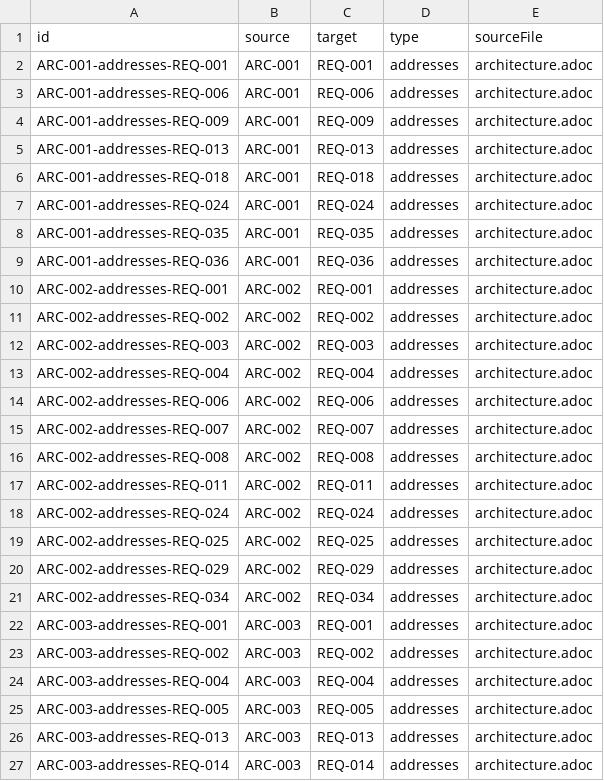
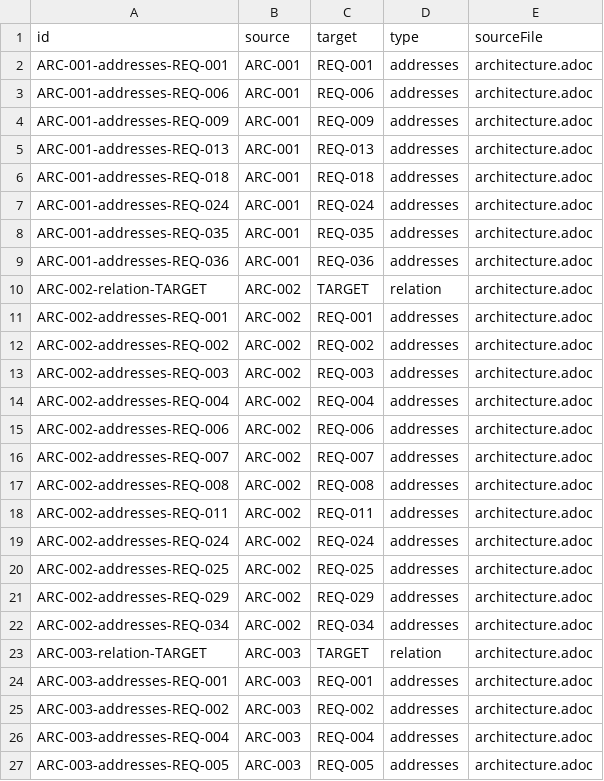
Before and after one commit to rattermeyer/antora-tracer, a CSV file: examples/modules/ROOT/attachments/traceability/relationships.csv, drawn as a sheet; only a part is shown; the shorter side is filled out with more unchanged rows.

Commit message:
feat: add traceability:links[] macro for grouped link rendering
- Add expandLinksMacros method to generate AsciiDoc from graph queries
- Configurable via :traceability-links: document attribute (opt-in)
- Supports list, table, and inline styles via :traceability-style:
- Configurable sort order via :traceability-order: (default: target-id)
- Suppresses inline macros in items that use the links macro
- Works identically for HTML and PDF backends (generates AsciiDoc, not HTML)
- Fix addRelationship to accept pending cross-file references
- Update architecture.adoc example with :traceability-links: enabled

```diff
--- a/examples/modules/ROOT/attachments/traceability/relationships.csv
+++ b/examples/modules/ROOT/attachments/traceability/relationships.csv
@@ -9,2 +9,3 @@ ARC-001-addresses-REQ-035,ARC-001,REQ-035,addresses,architecture.adoc
 ARC-001-addresses-REQ-036,ARC-001,REQ-036,addresses,architecture.adoc
+ARC-002-relation-TARGET,ARC-002,TARGET,relation,architecture.adoc
 ARC-002-addresses-REQ-001,ARC-002,REQ-001,addresses,architecture.adoc
@@ -21,2 +22,3 @@ ARC-002-addresses-REQ-029,ARC-002,REQ-029,addresses,architecture.adoc
 ARC-002-addresses-REQ-034,ARC-002,REQ-034,addresses,architecture.adoc
+ARC-003-relation-TARGET,ARC-003,TARGET,relation,architecture.adoc
 ARC-003-addresses-REQ-001,ARC-003,REQ-001,addresses,architecture.adoc
```
Also changed, not shown: examples/modules/ROOT/attachments/traceability/nodes.csv, 14 other files.
